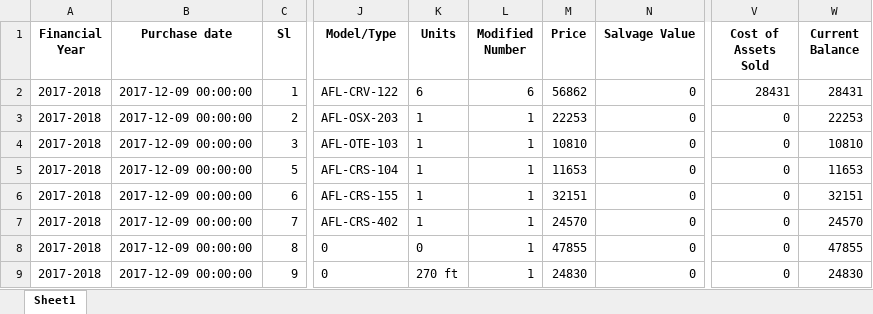
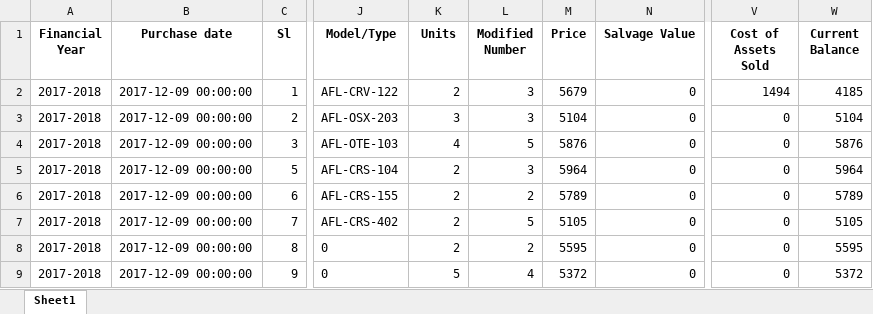
Before and after one commit to ANIKFRCBD/AFAR-3.0, an Excel workbook: afar_project/csv_path/excel_files/asset_sales_register.xlsx, sheet Sheet1, drawn as a sheet; only a part is shown, gaps mark what is left out; values as stored, in another font and other column widths than the file's, no borders; the diff covers the shown part only; the diff names each change by its address in the sheet, - before the commit and + after, or states it on an @@ line.

```diff
--- a/afar_project/csv_path/excel_files/asset_sales_register.xlsx (sheet Sheet1)
+++ b/afar_project/csv_path/excel_files/asset_sales_register.xlsx (sheet Sheet1)
-K2 (Units): 6
+K2 (Units): 2
-L2 (Modified Number): 6
+L2 (Modified Number): 3
-M2 (Price): 56862
+M2 (Price): 5679
-V2 (Cost of Assets Sold): 28431
+V2 (Cost of Assets Sold): 1494
-W2 (Current Balance): 28431
+W2 (Current Balance): 4185
-K3 (Units): 1
+K3 (Units): 3
-L3 (Modified Number): 1
+L3 (Modified Number): 3
-M3 (Price): 22253
+M3 (Price): 5104
-W3 (Current Balance): 22253
+W3 (Current Balance): 5104
-K4 (Units): 1
+K4 (Units): 4
-L4 (Modified Number): 1
+L4 (Modified Number): 5
-M4 (Price): 10810
+M4 (Price): 5876
-W4 (Current Balance): 10810
+W4 (Current Balance): 5876
-K5:K7 (Units): 1
+K5:K7 (Units): 2
-L5 (Modified Number): 1
+L5 (Modified Number): 3
-M5 (Price): 11653
+M5 (Price): 5964
-W5 (Current Balance): 11653
+W5 (Current Balance): 5964
-L6 (Modified Number): 1
+L6 (Modified Number): 2
-M6 (Price): 32151
+M6 (Price): 5789
-W6 (Current Balance): 32151
+W6 (Current Balance): 5789
-L7 (Modified Number): 1
+L7 (Modified Number): 5
-M7 (Price): 24570
+M7 (Price): 5105
-W7 (Current Balance): 24570
+W7 (Current Balance): 5105
-K8 (Units): 0
+K8 (Units): 2
-L8 (Modified Number): 1
+L8 (Modified Number): 2
-M8 (Price): 47855
+M8 (Price): 5595
-W8 (Current Balance): 47855
+W8 (Current Balance): 5595
-K9 (Units): 270 ft
+K9 (Units): 5
-L9 (Modified Number): 1
+L9 (Modified Number): 4
-M9 (Price): 24830
+M9 (Price): 5372
-W9 (Current Balance): 24830
+W9 (Current Balance): 5372
```
Also changed, not shown: 1177 edited cells and cell formats elsewhere in this sheet, afar_project/csv_path/excel_files/Impairment_data.xlsx, afar_project/csv_path/excel_files/asset_register.xlsx, 7 other files.
